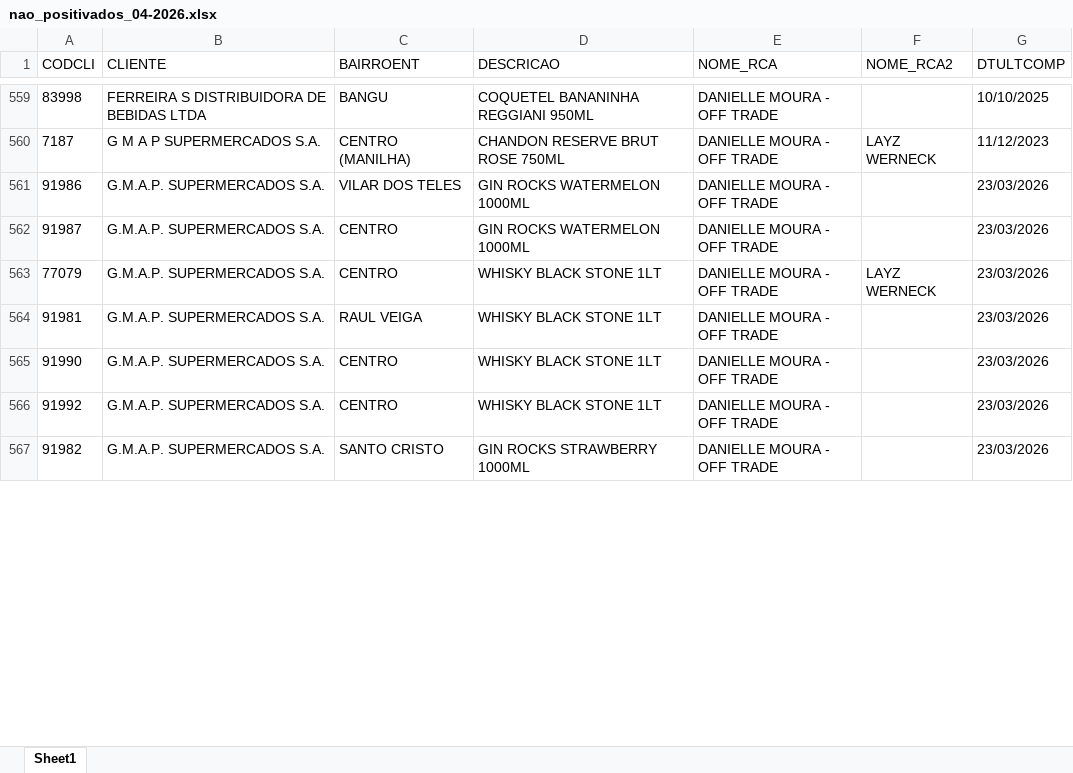
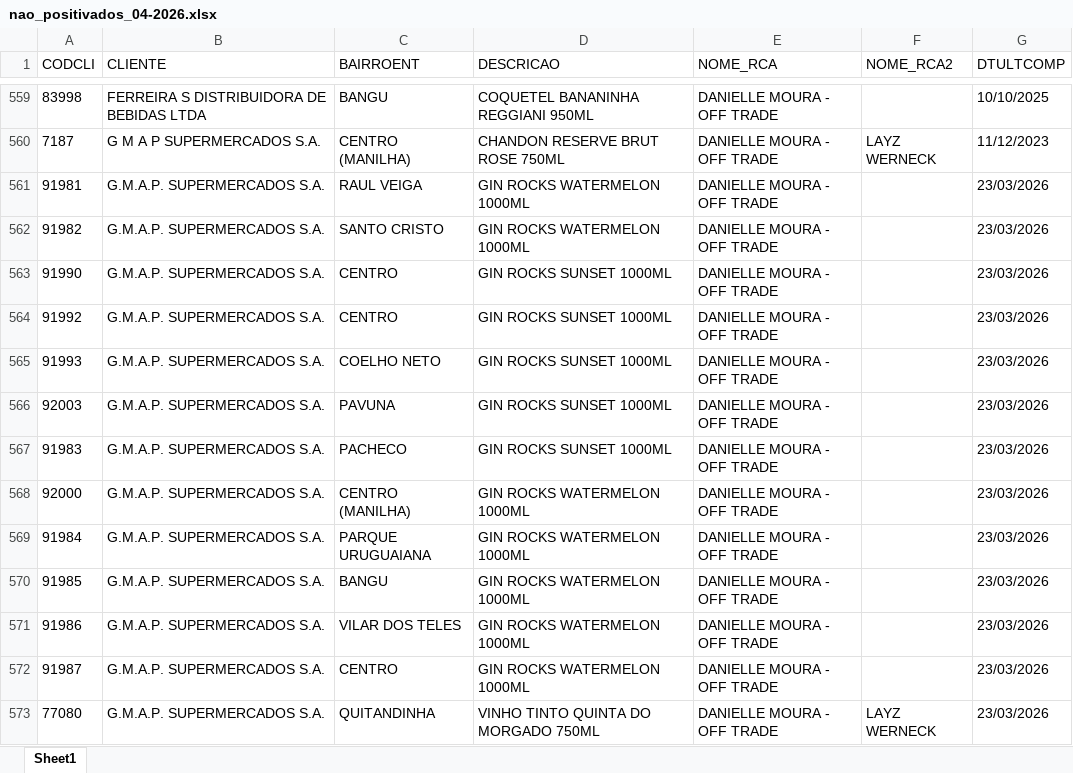
Before and after one commit to leonardocampos-cmd/offtrade, an Excel workbook: nao_positivados_04-2026.xlsx, sheet Sheet1, drawn as a sheet; only a part is shown, gaps mark what is left out; values as stored, in another font and other column widths than the file's, no borders; removed rows and columns are numbered as before the commit, all else as after; the diff covers the shown part only; the diff names each change by its address in the sheet, - before the commit and + after, or states it on an @@ line.

```diff
--- a/nao_positivados_04-2026.xlsx (sheet Sheet1)
+++ b/nao_positivados_04-2026.xlsx (sheet Sheet1)
+row 561: 91981 | G.M.A.P. SUPERMERCADOS S.A. | RAUL VEIGA | GIN ROCKS WATERMELON 1000ML | DANIELLE MOURA - OFF TRADE |  | 23/03/2026
+row 562: 91982 | G.M.A.P. SUPERMERCADOS S.A. | SANTO CRISTO | GIN ROCKS WATERMELON 1000ML | DANIELLE MOURA - OFF TRADE |  | 23/03/2026
+row 563: 91990 | G.M.A.P. SUPERMERCADOS S.A. | CENTRO | GIN ROCKS SUNSET 1000ML | DANIELLE MOURA - OFF TRADE |  | 23/03/2026
+row 564: 91992 | G.M.A.P. SUPERMERCADOS S.A. | CENTRO | GIN ROCKS SUNSET 1000ML | DANIELLE MOURA - OFF TRADE |  | 23/03/2026
+row 565: 91993 | G.M.A.P. SUPERMERCADOS S.A. | COELHO NETO | GIN ROCKS SUNSET 1000ML | DANIELLE MOURA - OFF TRADE |  | 23/03/2026
+row 566: 92003 | G.M.A.P. SUPERMERCADOS S.A. | PAVUNA | GIN ROCKS SUNSET 1000ML | DANIELLE MOURA - OFF TRADE |  | 23/03/2026
+row 567: 91983 | G.M.A.P. SUPERMERCADOS S.A. | PACHECO | GIN ROCKS SUNSET 1000ML | DANIELLE MOURA - OFF TRADE |  | 23/03/2026
+row 568: 92000 | G.M.A.P. SUPERMERCADOS S.A. | CENTRO (MANILHA) | GIN ROCKS WATERMELON 1000ML | DANIELLE MOURA - OFF TRADE |  | 23/03/2026
+row 569: 91984 | G.M.A.P. SUPERMERCADOS S.A. | PARQUE URUGUAIANA | GIN ROCKS WATERMELON 1000ML | DANIELLE MOURA - OFF TRADE |  | 23/03/2026
+row 570: 91985 | G.M.A.P. SUPERMERCADOS S.A. | BANGU | GIN ROCKS WATERMELON 1000ML | DANIELLE MOURA - OFF TRADE |  | 23/03/2026
-A573 (CODCLI): 77079
+A573 (CODCLI): 77080
-C573 (BAIRROENT): CENTRO
+C573 (BAIRROENT): QUITANDINHA
-D573 (DESCRICAO): WHISKY BLACK STONE 1LT
+D573 (DESCRICAO): VINHO TINTO QUINTA DO MORGADO 750ML
-row 564: 91981 | G.M.A.P. SUPERMERCADOS S.A. | RAUL VEIGA | WHISKY BLACK STONE 1LT | DANIELLE MOURA - OFF TRADE |  | 23/03/2026
-row 565: 91990 | G.M.A.P. SUPERMERCADOS S.A. | CENTRO | WHISKY BLACK STONE 1LT | DANIELLE MOURA - OFF TRADE |  | 23/03/2026
-row 566: 91992 | G.M.A.P. SUPERMERCADOS S.A. | CENTRO | WHISKY BLACK STONE 1LT | DANIELLE MOURA - OFF TRADE |  | 23/03/2026
-row 567: 91982 | G.M.A.P. SUPERMERCADOS S.A. | SANTO CRISTO | GIN ROCKS STRAWBERRY 1000ML | DANIELLE MOURA - OFF TRADE |  | 23/03/2026
```
Also changed, not shown: 14 added rows, 23 removed rows, 1 moved row and 552 edited cells elsewhere in this sheet, 5 other files.
